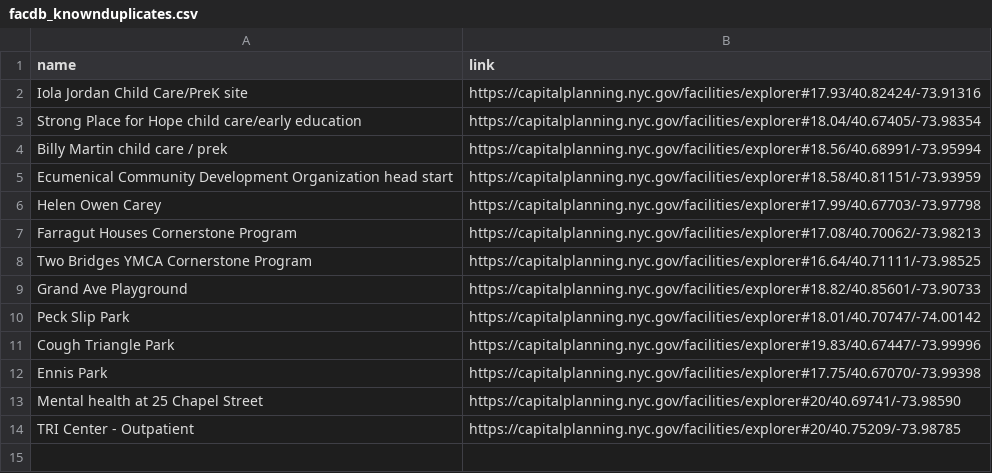
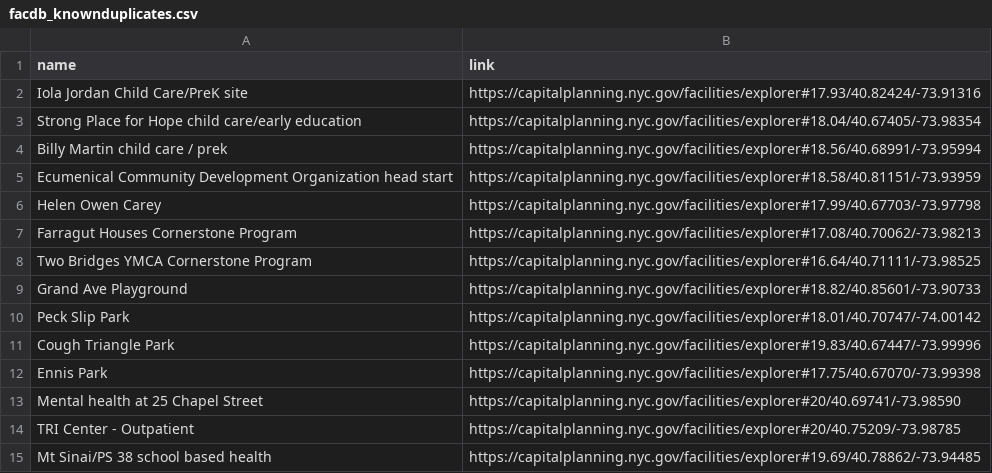
Before and after one commit to NYCPlanning/db-facilities-old, a CSV file: docs/facdb_knownduplicates.csv, drawn as a sheet; the diff names each change by its address in the sheet, - before the commit and + after, or states it on an @@ line.

Commit message:
Update facdb_knownduplicates.csv

```diff
--- a/docs/facdb_knownduplicates.csv
+++ b/docs/facdb_knownduplicates.csv
+row 15: Mt Sinai/PS 38 school based health | https://capitalplanning.nyc.gov/facilities/explorer#19.69/40.78862/-73.94485
```
